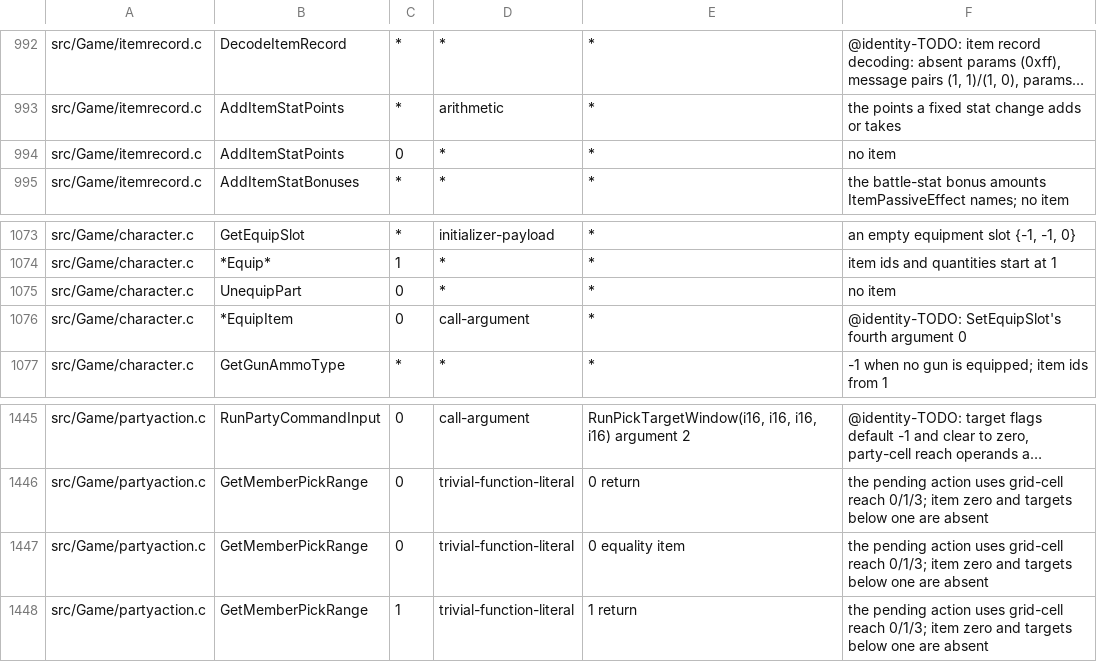
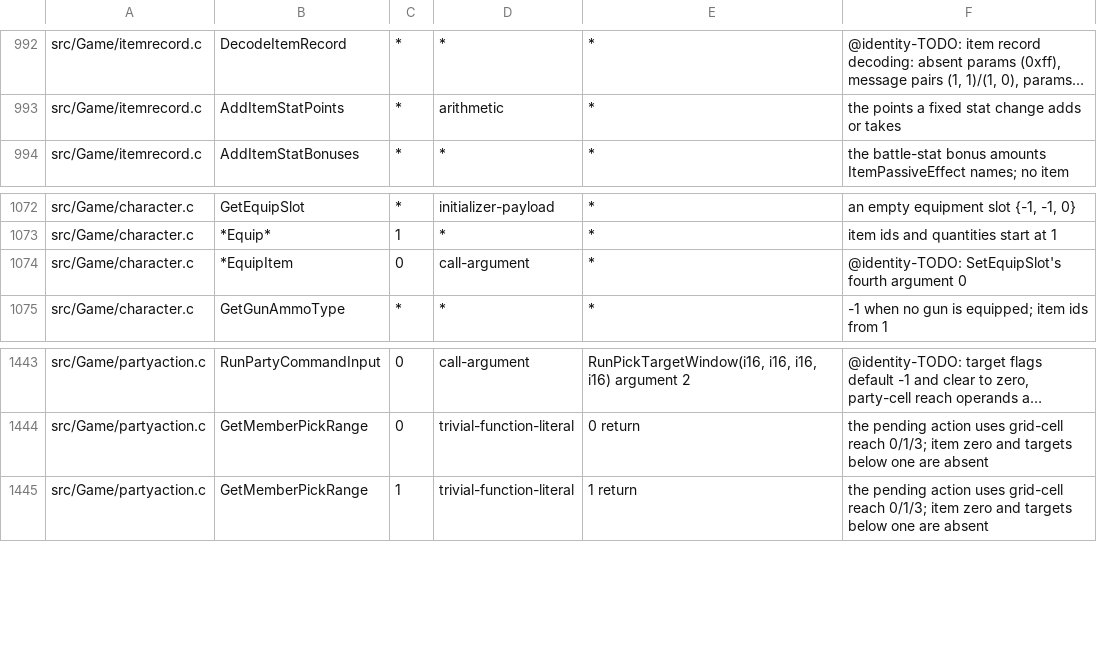
Before and after one commit to sushi-shi/giten-decomp, a TSV file: config/constants.tsv, drawn as a sheet; only a part is shown, gaps mark what is left out; long unchanged cells end in …; the diff names each change by its address in the sheet, - before the commit and + after, or states it on an @@ line.

Commit message:
match: name no-item record checks

```diff
--- a/config/constants.tsv
+++ b/config/constants.tsv
-row 994: src/Game/itemrecord.c | AddItemStatPoints | 0 | * | * | no item
-row 1075: src/Game/character.c | UnequipPart | 0 | * | * | no item
-row 1447: src/Game/partyaction.c | GetMemberPickRange | 0 | trivial-function-literal | 0 equality item | the pending action uses grid-cell reach 0/1/3; item zero and targets below one are absent
```
Also changed, not shown: 3 other files.
